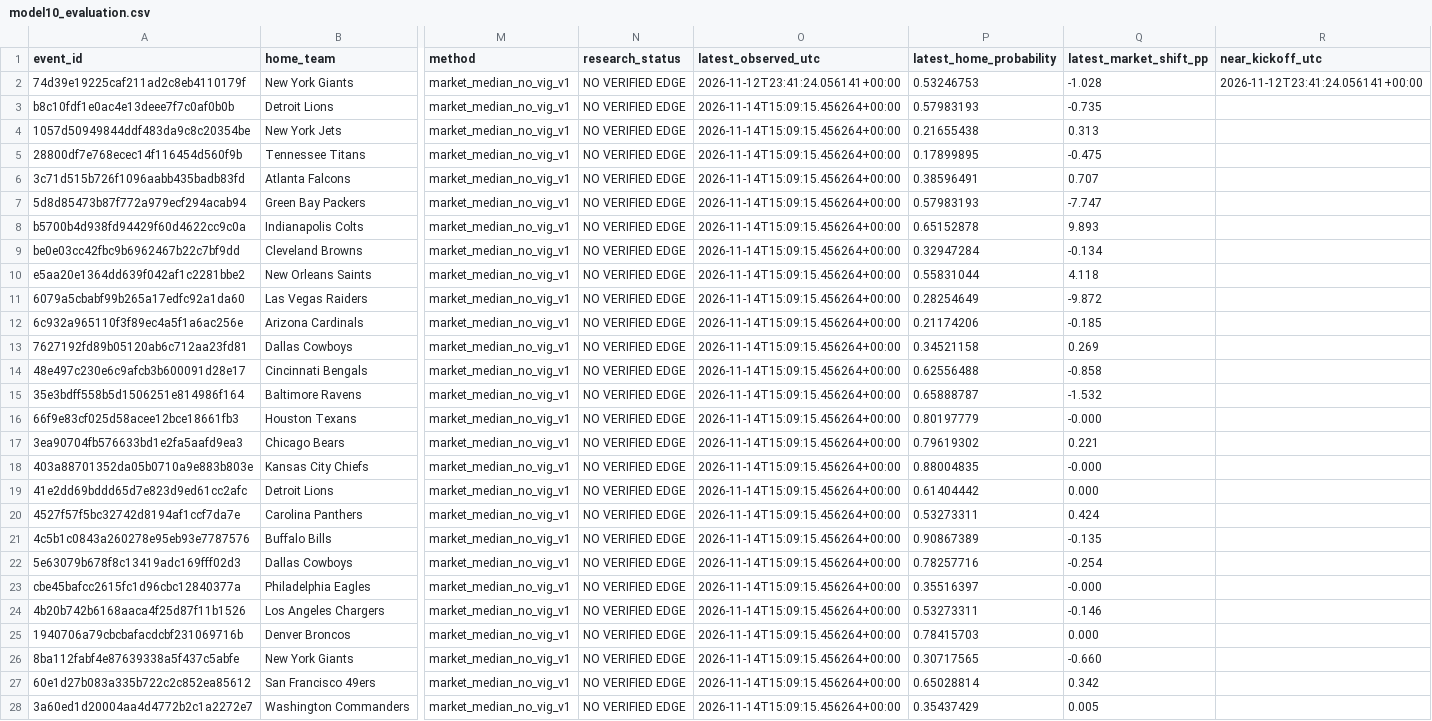
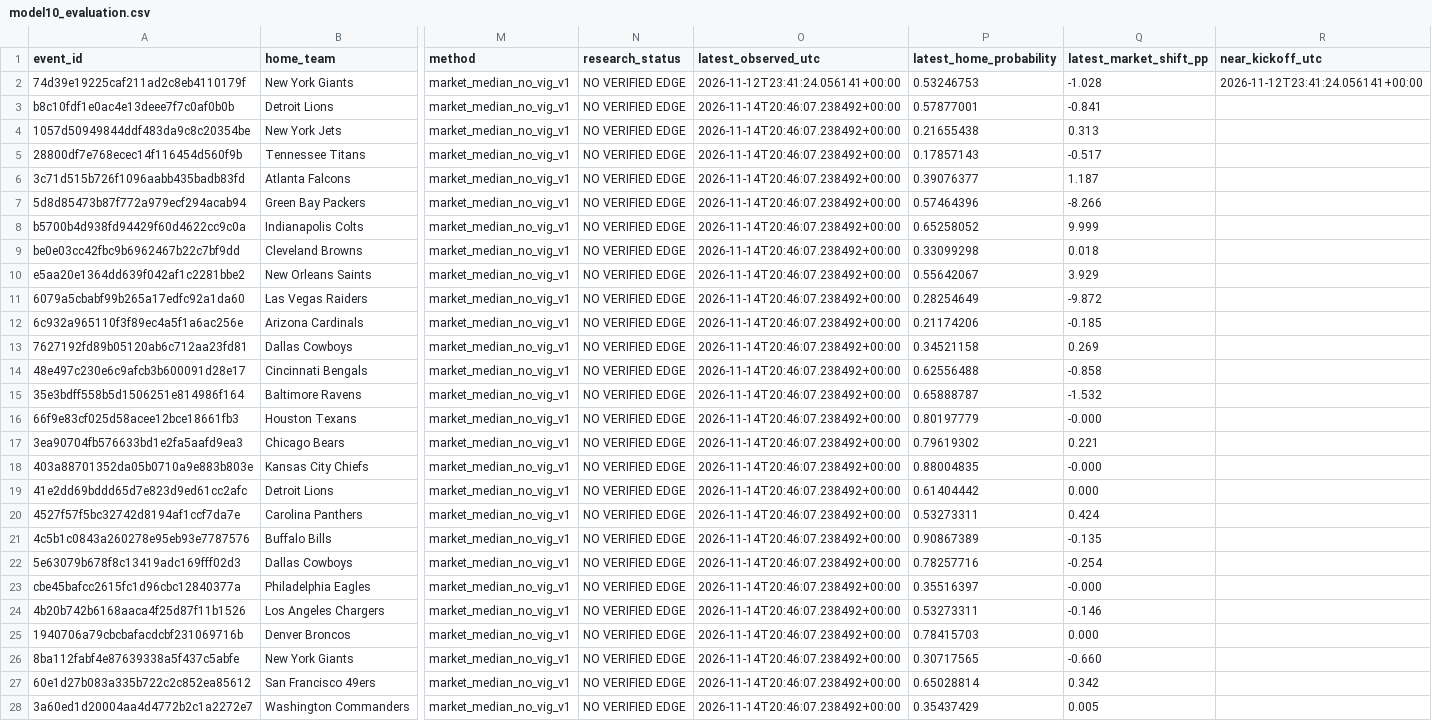
Before and after one commit to tylerbasile-bot/nfl-betting-model, a CSV file: reports/model10_evaluation.csv, drawn as a sheet; only a part is shown, gaps mark what is left out; the diff names each change by its address in the sheet, - before the commit and + after, or states it on an @@ line.

```diff
--- a/reports/model10_evaluation.csv
+++ b/reports/model10_evaluation.csv
-O3:O28 (latest_observed_utc): 2026-11-14T15:09:15.456264+00:00
+O3:O28 (latest_observed_utc): 2026-11-14T20:46:07.238492+00:00
-P3 (latest_home_probability): 0.57983193
+P3 (latest_home_probability): 0.57877001
-Q3 (latest_market_shift_pp): -0.735
+Q3 (latest_market_shift_pp): -0.841
-P5 (latest_home_probability): 0.17899895
+P5 (latest_home_probability): 0.17857143
-Q5 (latest_market_shift_pp): -0.475
+Q5 (latest_market_shift_pp): -0.517
-P6 (latest_home_probability): 0.38596491
+P6 (latest_home_probability): 0.39076377
-Q6 (latest_market_shift_pp): 0.707
+Q6 (latest_market_shift_pp): 1.187
-P7 (latest_home_probability): 0.57983193
+P7 (latest_home_probability): 0.57464396
-Q7 (latest_market_shift_pp): -7.747
+Q7 (latest_market_shift_pp): -8.266
-P8 (latest_home_probability): 0.65152878
+P8 (latest_home_probability): 0.65258052
-Q8 (latest_market_shift_pp): 9.893
+Q8 (latest_market_shift_pp): 9.999
-P9 (latest_home_probability): 0.32947284
+P9 (latest_home_probability): 0.33099298
-Q9 (latest_market_shift_pp): -0.134
+Q9 (latest_market_shift_pp): 0.018
-P10 (latest_home_probability): 0.55831044
+P10 (latest_home_probability): 0.55642067
-Q10 (latest_market_shift_pp): 4.118
+Q10 (latest_market_shift_pp): 3.929
```
Also changed, not shown: reports/model13_market_validation.csv, reports/model9_forecasts.csv, 8 other files.
